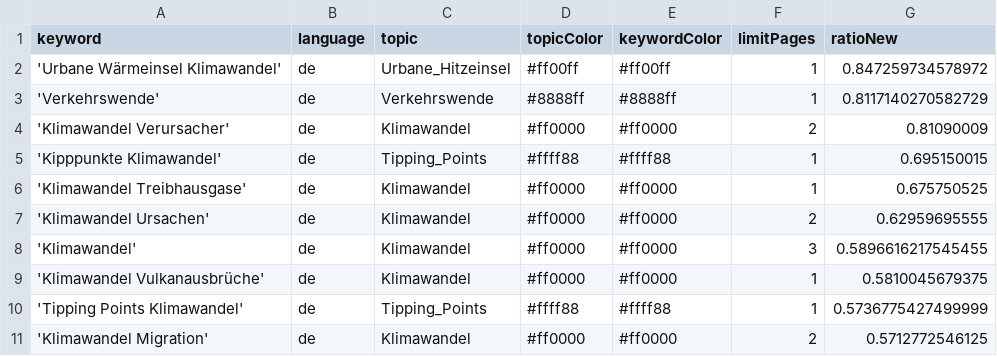
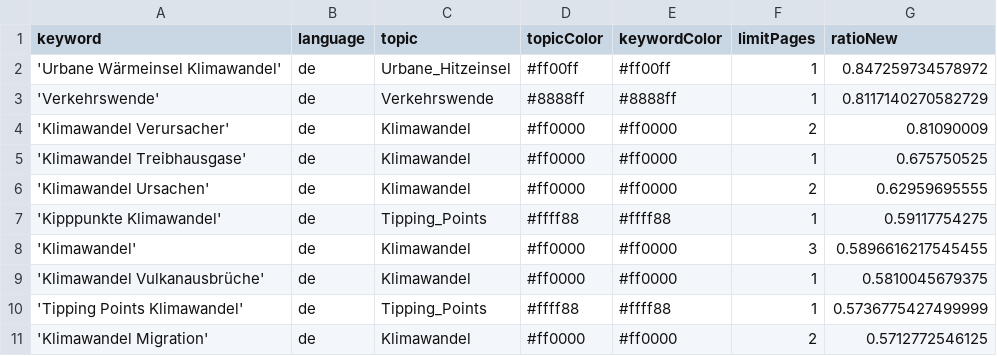
Before and after one commit to claba-news/climateIsComing, a CSV file: keywords.csv, drawn as a sheet; only a part is shown; removed rows and columns are numbered as before the commit, all else as after; the diff names each change by its address in the sheet, - before the commit and + after, or states it on an @@ line.

Commit message:
Commit from GitHub Actions (harvest:0.0)

```diff
--- a/keywords.csv
+++ b/keywords.csv
-row 5: 'Kipppunkte Klimawandel' | de | Tipping_Points | #ffff88 | #ffff88 | 1 | 0.695150015
+row 7: 'Kipppunkte Klimawandel' | de | Tipping_Points | #ffff88 | #ffff88 | 1 | 0.59117754275
```
